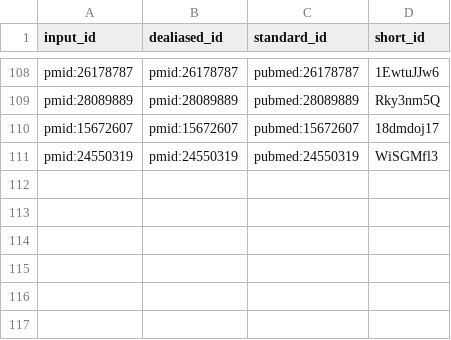
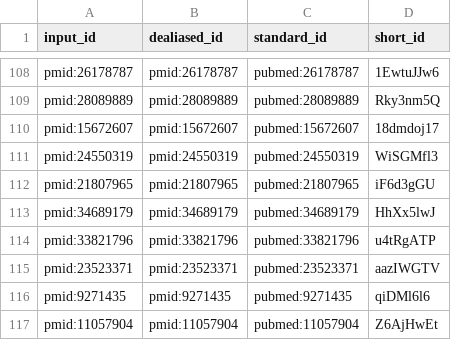
Before and after one commit to scherzerthesis/thesis, a TSV file: citations.tsv, drawn as a sheet; only a part is shown, gaps mark what is left out.

```diff
--- a/citations.tsv
+++ b/citations.tsv
@@ -111 +111,7 @@ pmid:15672607	pmid:15672607	pubmed:15672607	18dmdoj17
 pmid:24550319	pmid:24550319	pubmed:24550319	WiSGMfl3
+pmid:21807965	pmid:21807965	pubmed:21807965	iF6d3gGU
+pmid:34689179	pmid:34689179	pubmed:34689179	HhXx5lwJ
+pmid:33821796	pmid:33821796	pubmed:33821796	u4tRgATP
+pmid:23523371	pmid:23523371	pubmed:23523371	aazIWGTV
+pmid:9271435	pmid:9271435	pubmed:9271435	qiDMl6l6
+pmid:11057904	pmid:11057904	pubmed:11057904	Z6AjHwEt
```
Also changed, not shown: 9 other files.
